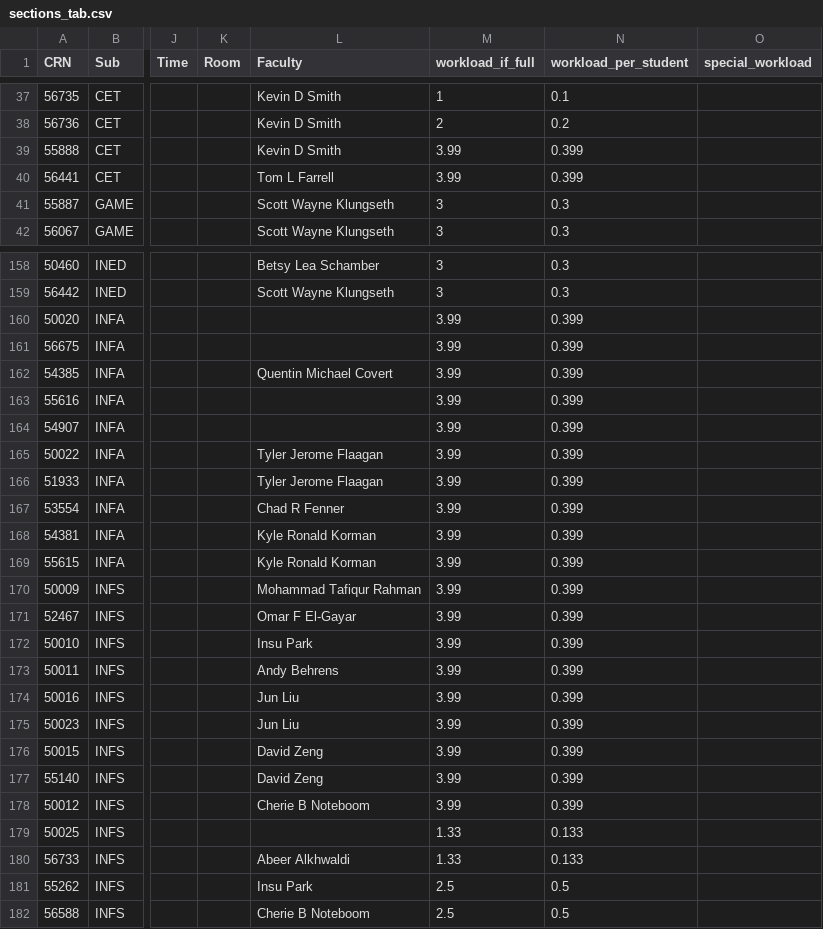
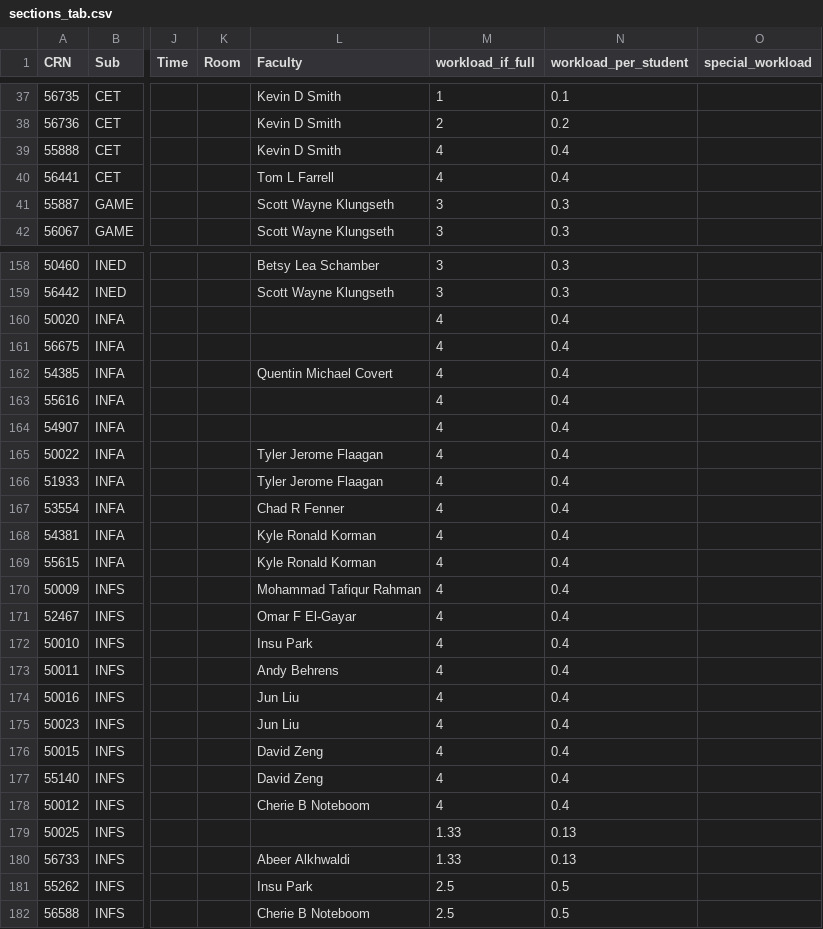
Before and after one commit to dsu-cs/faculty_course_assignment, a CSV file: webserver/BIM Scraper/sections_tab.csv, drawn as a sheet; only a part is shown, gaps mark what is left out; the diff covers the shown part only; the diff names each change by its address in the sheet, - before the commit and + after, or states it on an @@ line.

```diff
--- a/webserver/BIM Scraper/sections_tab.csv
+++ b/webserver/BIM Scraper/sections_tab.csv
-M39:M40 (workload_if_full): 3.99
+M39:M40 (workload_if_full): 4
-N39:N40 (workload_per_student): 0.399
+N39:N40 (workload_per_student): 0.4
-M160:M178 (workload_if_full): 3.99
+M160:M178 (workload_if_full): 4
-N160:N178 (workload_per_student): 0.399
+N160:N178 (workload_per_student): 0.4
-N179:N180 (workload_per_student): 0.133
+N179:N180 (workload_per_student): 0.13
```
Also changed, not shown: 27 edited cells elsewhere in this file, 7 other files.
